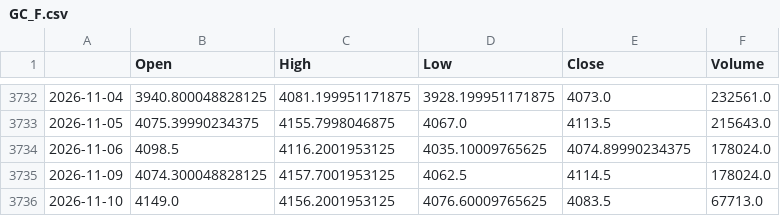
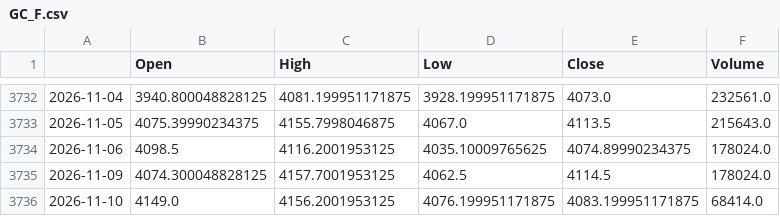
Before and after one commit to matsumusota37-lab/nikkei-predictor, a CSV file: data/GC_F.csv, drawn as a sheet; only a part is shown, gaps mark what is left out.

```diff
--- a/data/GC_F.csv
+++ b/data/GC_F.csv
@@ -3735,2 +3735,2 @@
 2026-11-09,4074.300048828125,4157.7001953125,4062.5,4114.5,178024.0
-2026-11-10,4149.0,4156.2001953125,4076.60009765625,4083.5,67713.0
+2026-11-10,4149.0,4156.2001953125,4076.199951171875,4083.199951171875,68414.0
```
Also changed, not shown: data/CL_F.csv, data/EURJPY_X.csv, 8 other files.
